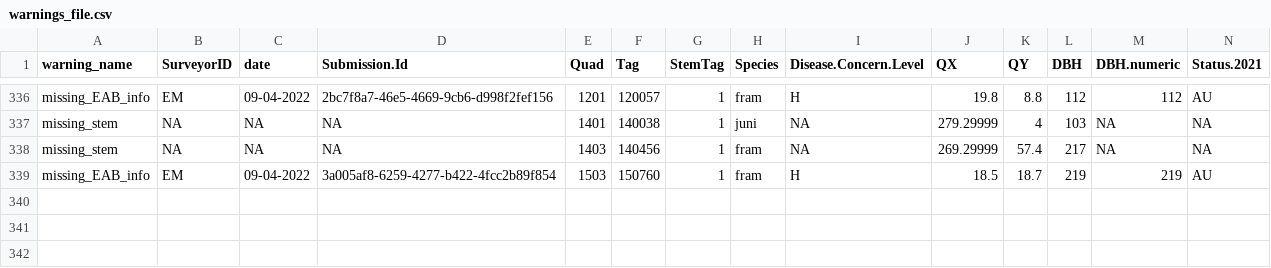
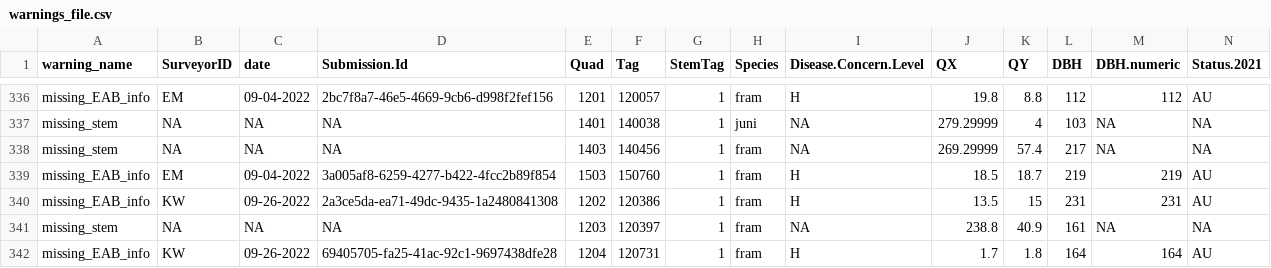
Before and after one commit to SCBI-ForestGEO/SCBImortality, a CSV file: testthat/reports/trace_of_reports/warnings_file.csv, drawn as a sheet; only a part is shown, gaps mark what is left out; rows hold the shown columns only; the diff names each change by its address in the sheet, - before the commit and + after, or states it on an @@ line.

```diff
--- a/testthat/reports/trace_of_reports/warnings_file.csv
+++ b/testthat/reports/trace_of_reports/warnings_file.csv
+row 340: missing_EAB_info | KW | 09-26-2022 | 2a3ce5da-ea71-49dc-9435-1a2480841308 | 1202 | 120386 | 1 | fram | H | 13.5 | 15 | 231 | 231 | AU
+row 341: missing_stem | NA | NA | NA | 1203 | 120397 | 1 | fram | NA | 238.8 | 40.9 | 161 | NA | NA
+row 342: missing_EAB_info | KW | 09-26-2022 | 69405705-fa25-41ac-92c1-9697438dfe28 | 1204 | 120731 | 1 | fram | H | 1.7 | 1.8 | 164 | 164 | AU
```
Also changed, not shown: testthat/reports/quadrat_n_errors_summary.csv, testthat/reports/warnings/warnings_file.csv, 5 other files.
